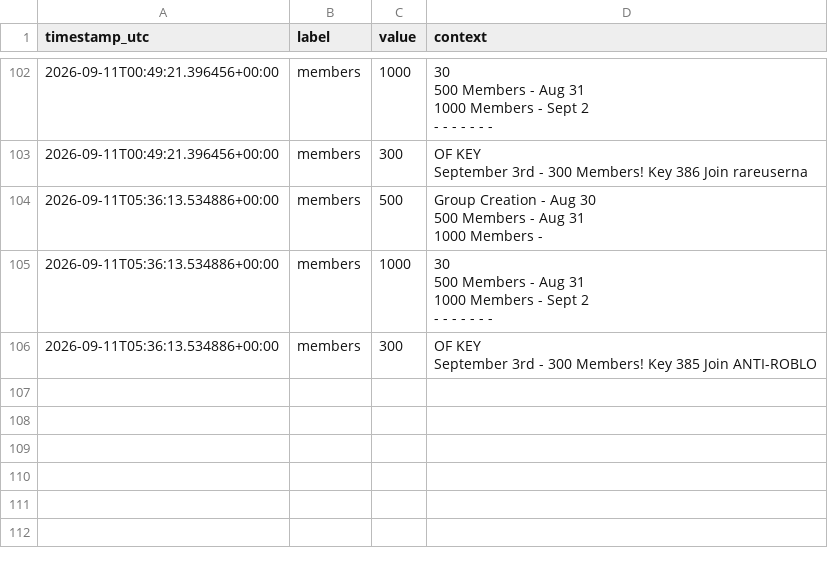
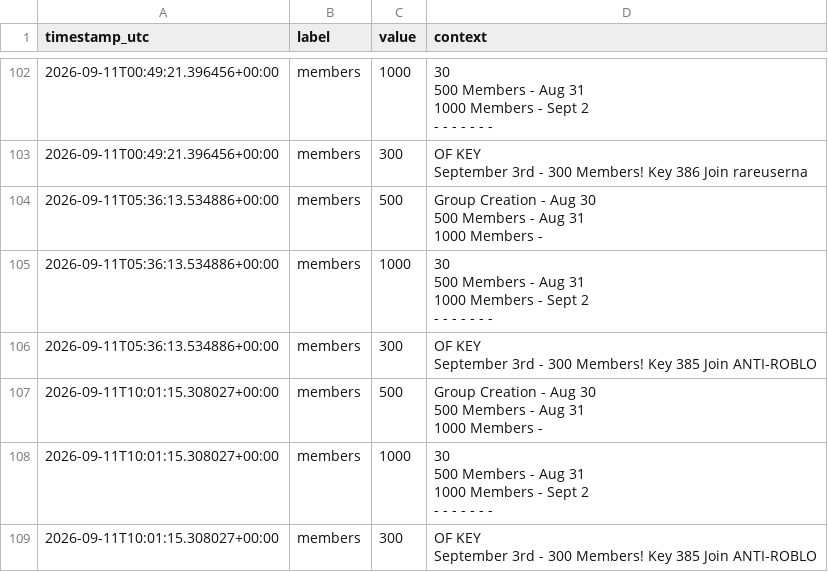
Before and after one commit to igakojp/playvortex-monitor-log, a CSV file: stats/groups.csv, drawn as a sheet; only a part is shown, gaps mark what is left out; ↵ is a line break in a cell; the diff names each change by its address in the sheet, - before the commit and + after, or states it on an @@ line.

```diff
--- a/stats/groups.csv
+++ b/stats/groups.csv
+row 107: 2026-09-11T10:01:15.308027+00:00 | members | 500 | Group Creation - Aug 30 ↵ 500 Members - Aug 31 ↵ 1000 Members -
+row 108: 2026-09-11T10:01:15.308027+00:00 | members | 1000 | 30 ↵ 500 Members - Aug 31 ↵ 1000 Members - Sept 2 ↵ - - - - - - -
+row 109: 2026-09-11T10:01:15.308027+00:00 | members | 300 | OF KEY ↵ September 3rd - 300 Members! Key 385 Join ANTI-ROBLO
```
Also changed, not shown: stats/profile_user1.csv, 3 other files.
